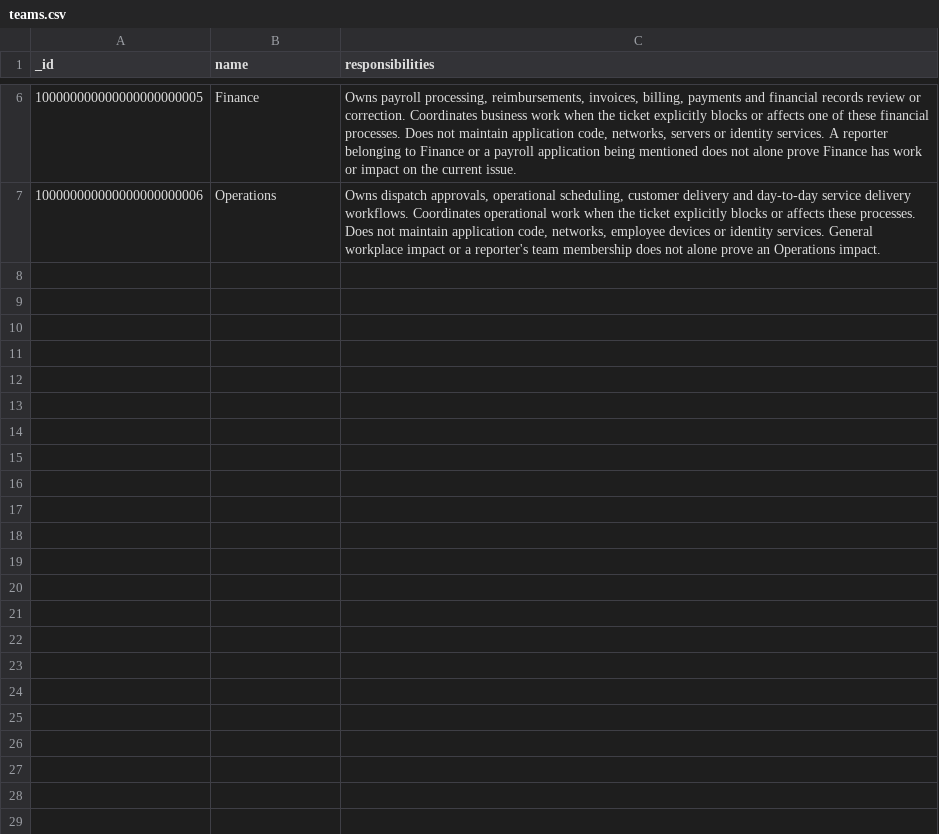
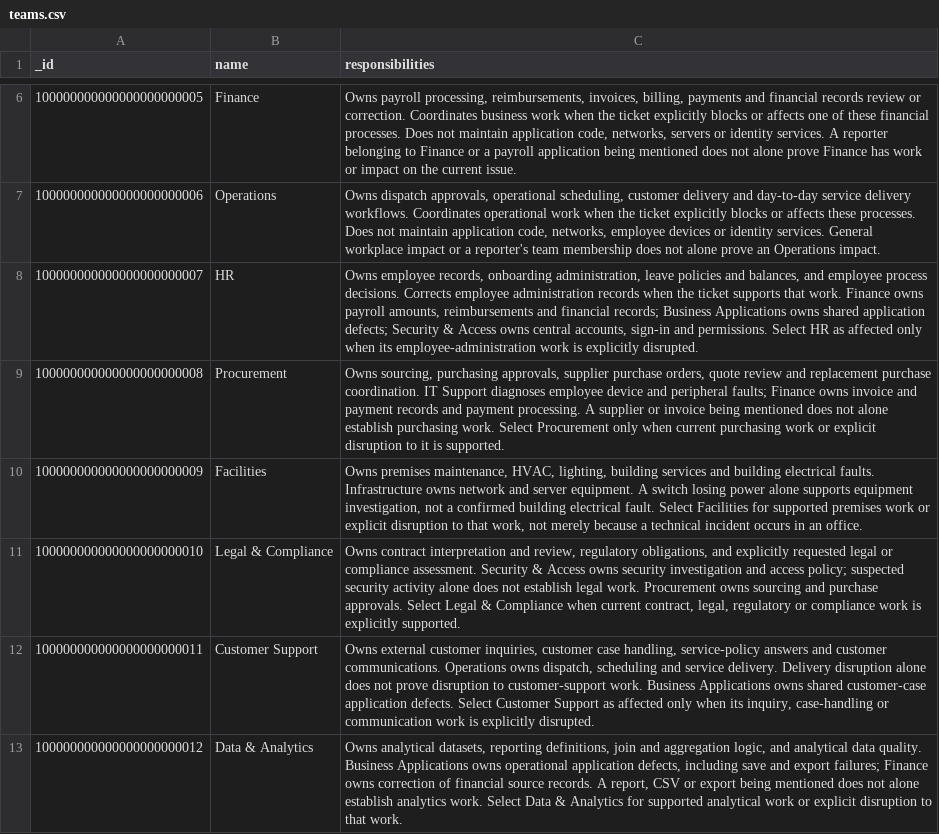
Before and after one commit to ragtag2/PaperDesk, a CSV file: experiments/teams.csv, drawn as a sheet; only a part is shown, gaps mark what is left out.

Commit message:
Expand evaluation fixtures without changing pilot records

```diff
--- a/experiments/teams.csv
+++ b/experiments/teams.csv
@@ -7 +7,7 @@
 "100000000000000000000006","Operations","Owns dispatch approvals, operational scheduling, customer delivery and day-to-day service delivery workflows. Coordinates operational work when the ticket explicitly blocks or affects these processes. Does not maintain application code, networks, employee devices or identity services. General workplace impact or a reporter's team membership does not alone prove an Operations impact."
+"100000000000000000000007","HR","Owns employee records, onboarding administration, leave policies and balances, and employee process decisions. Corrects employee administration records when the ticket supports that work. Finance owns payroll amounts, reimbursements and financial records; Business Applications owns shared application defects; Security & Access owns central accounts, sign-in and permissions. Select HR as affected only when its employee-administration work is explicitly disrupted."
+"100000000000000000000008","Procurement","Owns sourcing, purchasing approvals, supplier purchase orders, quote review and replacement purchase coordination. IT Support diagnoses employee device and peripheral faults; Finance owns invoice and payment records and payment processing. A supplier or invoice being mentioned does not alone establish purchasing work. Select Procurement only when current purchasing work or explicit disruption to it is supported."
+"100000000000000000000009","Facilities","Owns premises maintenance, HVAC, lighting, building services and building electrical faults. Infrastructure owns network and server equipment. A switch losing power alone supports equipment investigation, not a confirmed building electrical fault. Select Facilities for supported premises work or explicit disruption to that work, not merely because a technical incident occurs in an office."
+"100000000000000000000010","Legal & Compliance","Owns contract interpretation and review, regulatory obligations, and explicitly requested legal or compliance assessment. Security & Access owns security investigation and access policy; suspected security activity alone does not establish legal work. Procurement owns sourcing and purchase approvals. Select Legal & Compliance when current contract, legal, regulatory or compliance work is explicitly supported."
+"100000000000000000000011","Customer Support","Owns external customer inquiries, customer case handling, service-policy answers and customer communications. Operations owns dispatch, scheduling and service delivery. Delivery disruption alone does not prove disruption to customer-support work. Business Applications owns shared customer-case application defects. Select Customer Support as affected only when its inquiry, case-handling or communication work is explicitly disrupted."
+"100000000000000000000012","Data & Analytics","Owns analytical datasets, reporting definitions, join and aggregation logic, and analytical data quality. Business Applications owns operational application defects, including save and export failures; Finance owns correction of financial source records. A report, CSV or export being mentioned does not alone establish analytics work. Select Data & Analytics for supported analytical work or explicit disruption to that work."
```
Also changed, not shown: experiments/users.csv, 5 other files.
